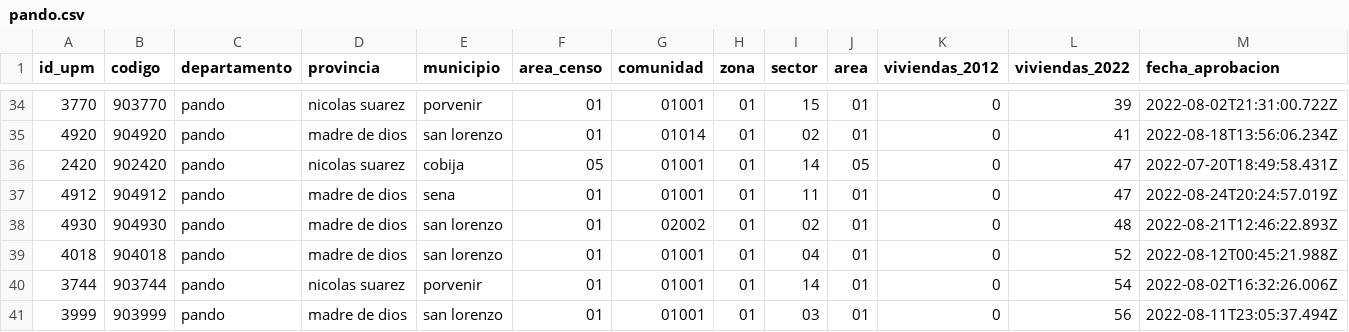
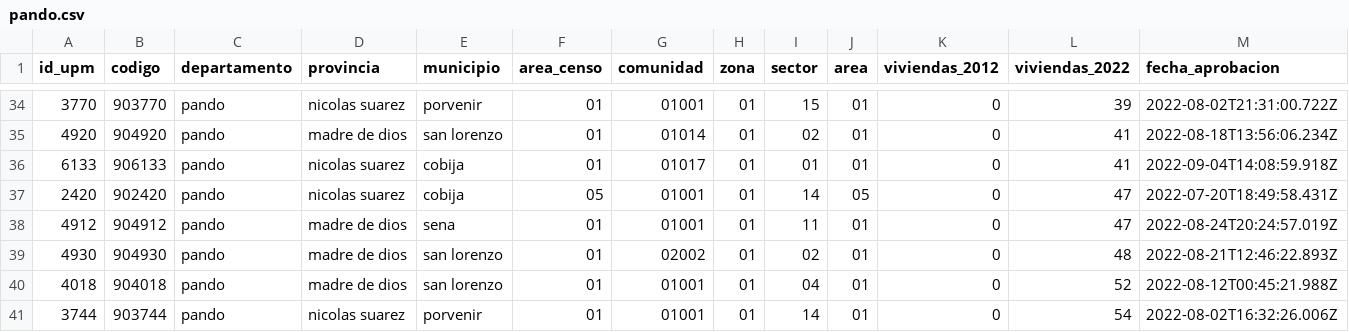
Before and after one commit to mauforonda/avance_censo, a CSV file: data/cartografia/departamentos/pando.csv, drawn as a sheet; only a part is shown, gaps mark what is left out; the shorter side is filled out with more unchanged rows.

```diff
--- a/data/cartografia/departamentos/pando.csv
+++ b/data/cartografia/departamentos/pando.csv
@@ -35,2 +35,3 @@ id_upm,codigo,departamento,provincia,municipio,area_censo,comunidad,zona,sector,
 4920,904920,pando,madre de dios,san lorenzo,01,01014,01,02,01,0,41,2022-08-18T13:56:06.234Z
+6133,906133,pando,nicolas suarez,cobija,01,01017,01,01,01,0,41,2022-09-04T14:08:59.918Z
 2420,902420,pando,nicolas suarez,cobija,05,01001,01,14,05,0,47,2022-07-20T18:49:58.431Z
```
Also changed, not shown: data/cartografia/departamentos/potosi.csv, data/cartografia/presentacion.csv, 4 other files.
